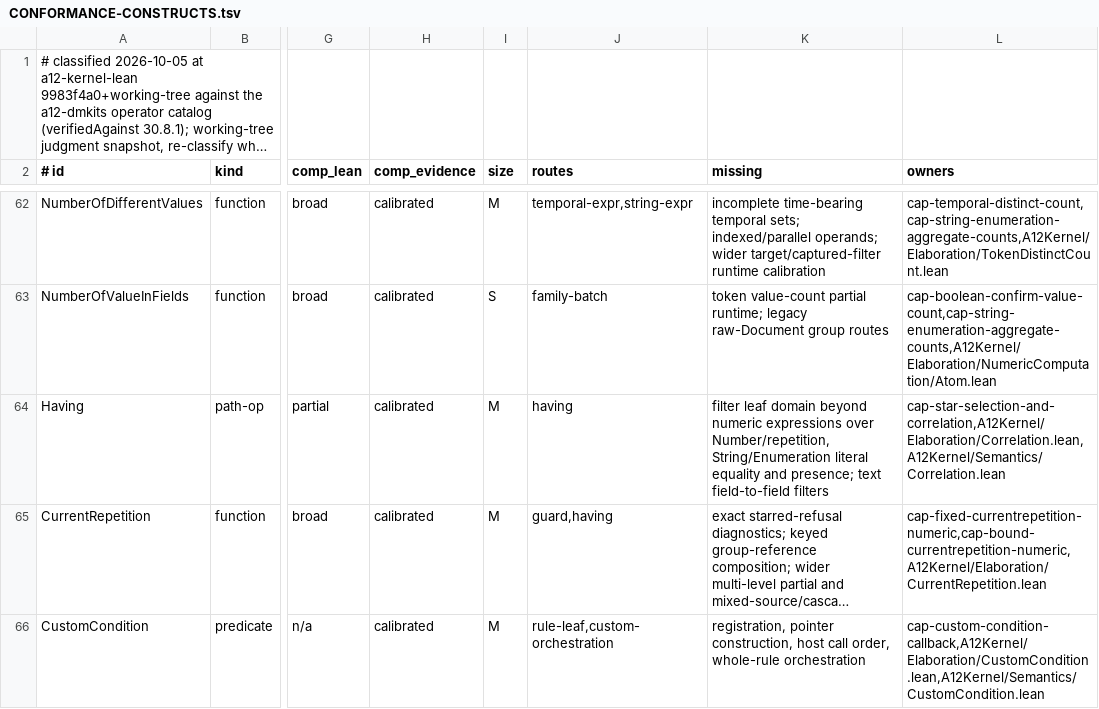
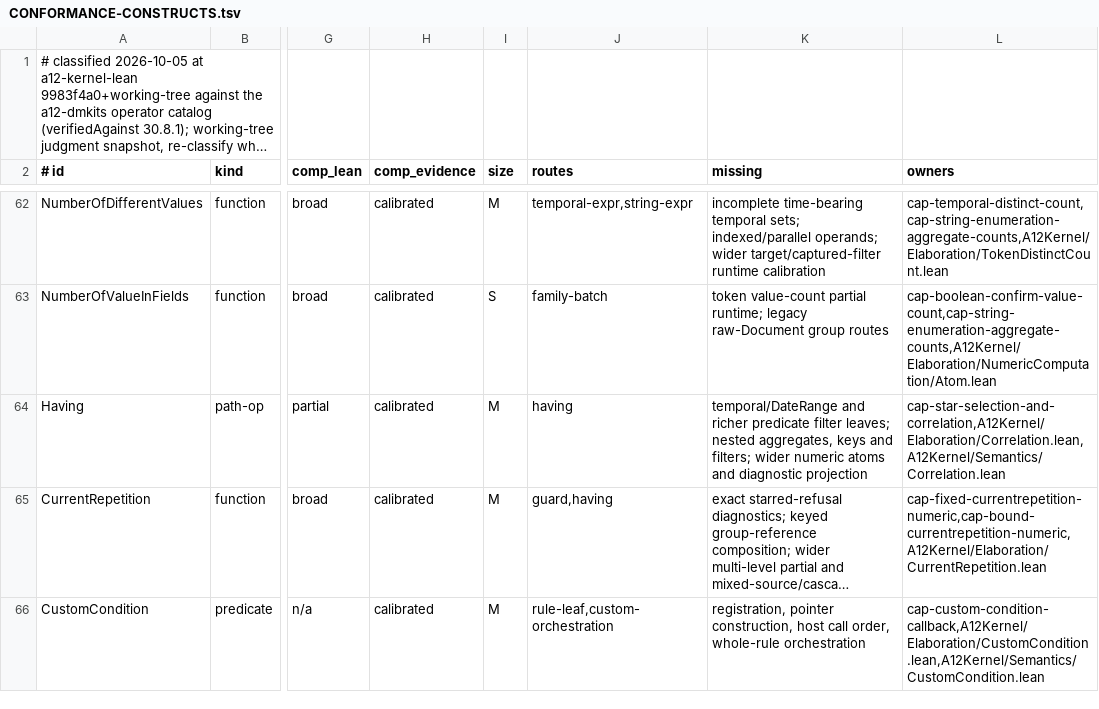
Before and after one commit to mbackschat/a12-kernel-lean, a TSV file: docs/CONFORMANCE-CONSTRUCTS.tsv, drawn as a sheet; only a part is shown, gaps mark what is left out; long unchanged cells end in …; the diff names each change by its address in the sheet, - before the commit and + after, or states it on an @@ line.

Commit message:
feat(having): preserve row identity in typed comparisons
Ordinary text and Boolean/Confirm comparisons share phase-aware operand reads while retaining candidate/captured identities for execution, dependencies and pointers. The shared leaf requires coordinated admission, evaluator and reader changes beyond the capsule line target; new runtime compositions remain externally uncalibrated.

```diff
--- a/docs/CONFORMANCE-CONSTRUCTS.tsv
+++ b/docs/CONFORMANCE-CONSTRUCTS.tsv
-K64 (missing): filter leaf domain beyond numeric expressions over Number/repetition, String/Enumeration literal equality and presence; text field-to-field filters
+K64 (missing): temporal/DateRange and richer predicate filter leaves; nested aggregates, keys and filters; wider numeric atoms and diagnostic projection
```
Also changed, not shown: 23 other files.
